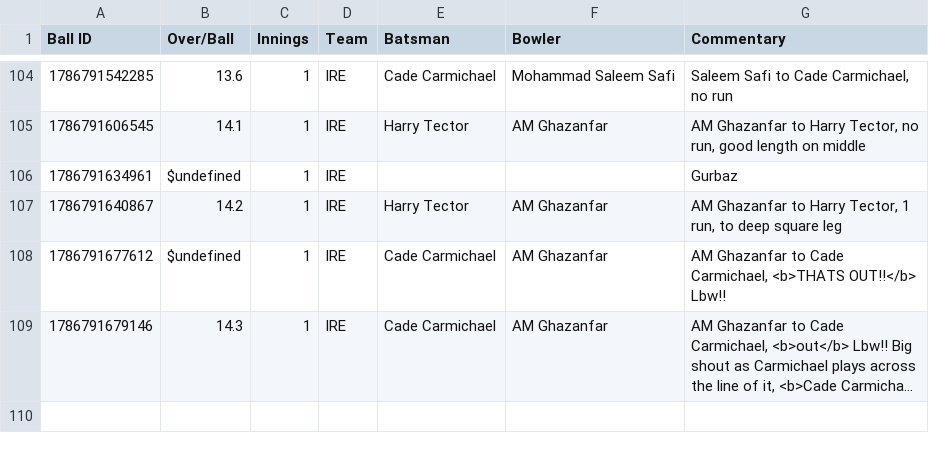
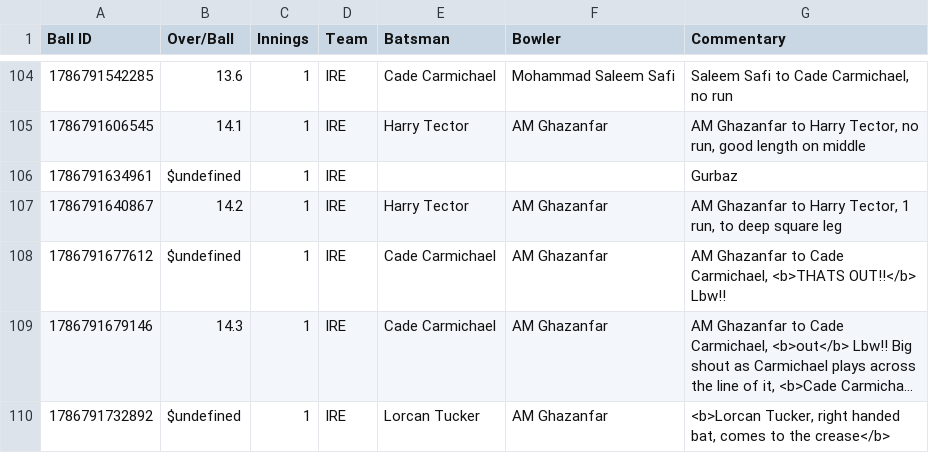
Before and after one commit to heisenricher/cricket_data, a CSV file: ire_vs_afg_5th_odi(15-08-2026).csv, drawn as a sheet; only a part is shown, gaps mark what is left out; long unchanged cells end in …; the diff names each change by its address in the sheet, - before the commit and + after, or states it on an @@ line.

```diff
--- a/ire_vs_afg_5th_odi(15-08-2026).csv
+++ b/ire_vs_afg_5th_odi(15-08-2026).csv
+row 110: 1786791732892 | $undefined | 1 | IRE | Lorcan Tucker | AM Ghazanfar | <b>Lorcan Tucker, right handed bat, comes to the crease</b>
```
Also changed, not shown: ind_vs_sl_1st_test(15-08-2026).csv.
